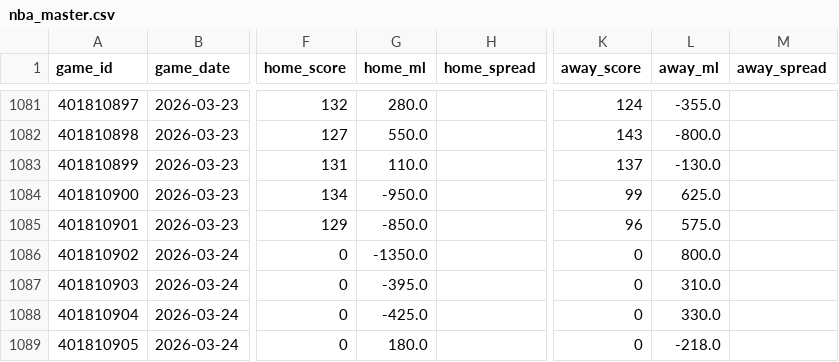
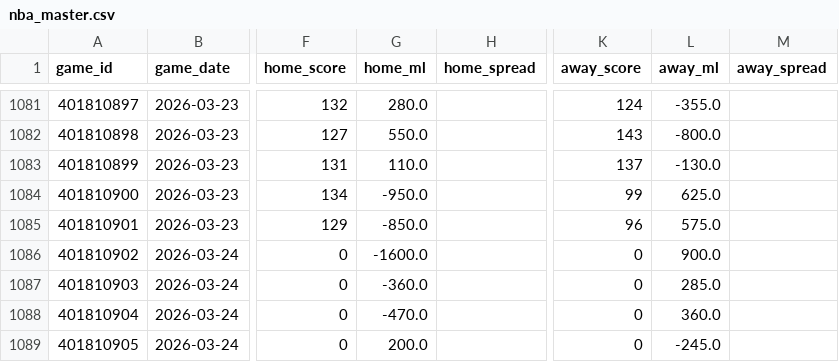
Before and after one commit to oliver-monday/moneyline, a CSV file: nba_master.csv, drawn as a sheet; only a part is shown, gaps mark what is left out; the diff names each change by its address in the sheet, - before the commit and + after, or states it on an @@ line.

```diff
--- a/nba_master.csv
+++ b/nba_master.csv
-G1086 (home_ml): -1350.0
+G1086 (home_ml): -1600.0
-L1086 (away_ml): 800.0
+L1086 (away_ml): 900.0
-G1087 (home_ml): -395.0
+G1087 (home_ml): -360.0
-L1087 (away_ml): 310.0
+L1087 (away_ml): 285.0
-G1088 (home_ml): -425.0
+G1088 (home_ml): -470.0
-L1088 (away_ml): 330.0
+L1088 (away_ml): 360.0
-G1089 (home_ml): 180.0
+G1089 (home_ml): 200.0
-L1089 (away_ml): -218.0
+L1089 (away_ml): -245.0
```
Also changed, not shown: data/team_game_log.csv, player_dim.csv, 15 other files.
